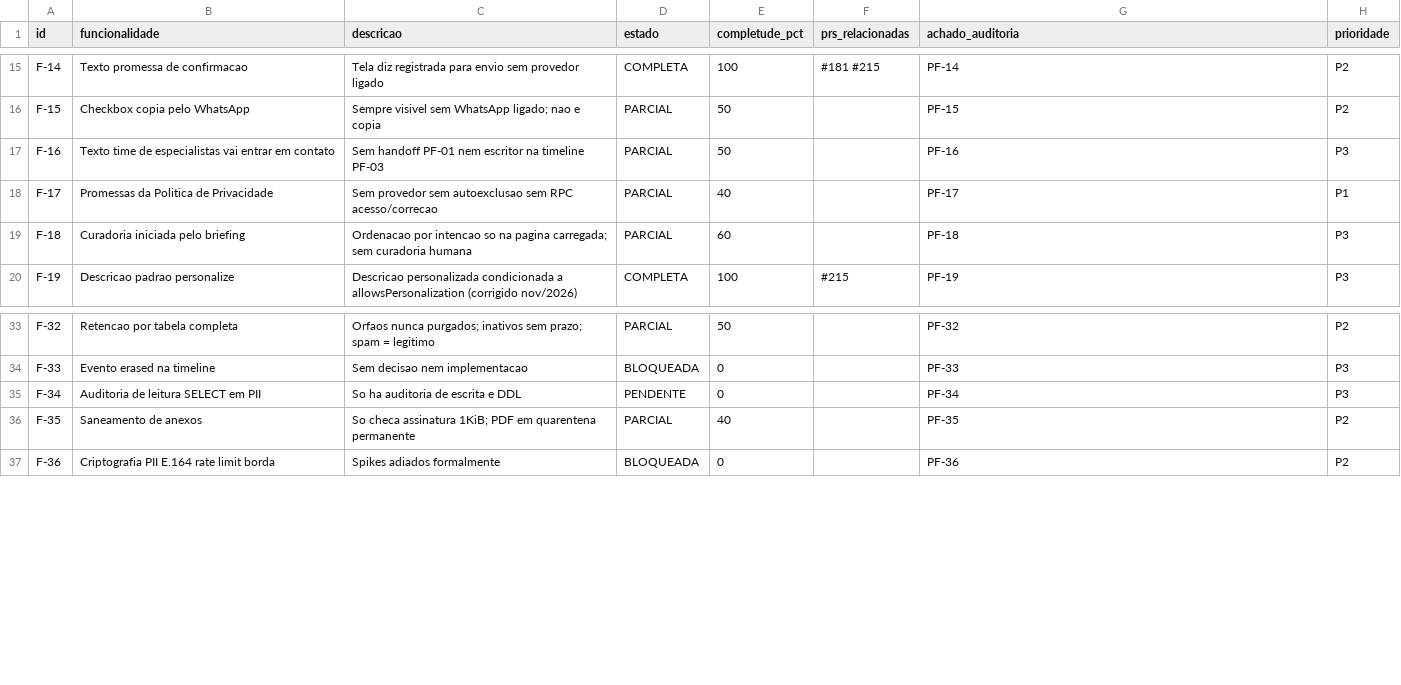
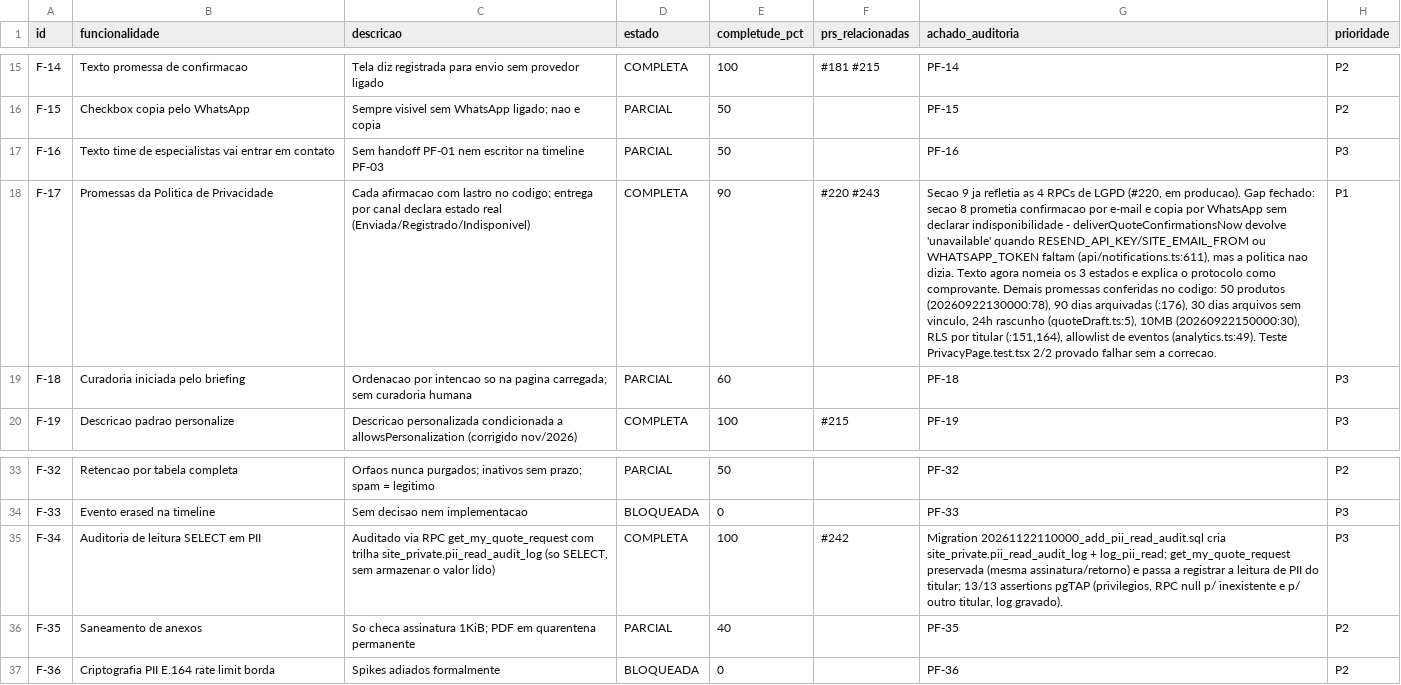
Before and after one commit to adm01-debug/Promo_Brindes_V1, a CSV file: analise-prs/funcionalidades.csv, drawn as a sheet; only a part is shown, gaps mark what is left out; the diff names each change by its address in the sheet, - before the commit and + after, or states it on an @@ line.

```diff
--- a/analise-prs/funcionalidades.csv
+++ b/analise-prs/funcionalidades.csv
-C18 (descricao): Sem provedor sem autoexclusao sem RPC acesso/correcao
+C18 (descricao): Cada afirmacao com lastro no codigo; entrega por canal declara estado real (Enviada/Registrado/Indisponivel)
-D18 (estado): PARCIAL
+D18 (estado): COMPLETA
-E18 (completude_pct): 40
+E18 (completude_pct): 90
-F18 (prs_relacionadas): (empty)
+F18 (prs_relacionadas): #220 #243
-G18 (achado_auditoria): PF-17
+G18 (achado_auditoria): Secao 9 ja refletia as 4 RPCs de LGPD (#220, em producao). Gap fechado: secao 8 prometia confirmacao por e-mail e copia por WhatsApp sem declarar indisponibilidade - deliverQuoteConfirmationsNow devolve 'unavailable' quando RESEND_API_KEY/SITE_EMAIL_FROM ou WHATSAPP_TOKEN faltam (api/notifications.ts:611), mas a politica nao dizia. Texto agora nomeia os 3 estados e explica o protocolo como comprovante. Demais promessas conferidas no codigo: 50 produtos (20260922130000:78), 90 dias arquivadas (:176), 30 dias arquivos sem vinculo, 24h rascunho (quoteDraft.ts:5), 10MB (20260922150000:30), RLS por titular (:151,164), allowlist de eventos (analytics.ts:49). Teste PrivacyPage.test.tsx 2/2 provado falhar sem a correcao.
-C35 (descricao): So ha auditoria de escrita e DDL
+C35 (descricao): Auditado via RPC get_my_quote_request com trilha site_private.pii_read_audit_log (so SELECT, sem armazenar o valor lido)
-D35 (estado): PENDENTE
+D35 (estado): COMPLETA
-E35 (completude_pct): 0
+E35 (completude_pct): 100
-F35 (prs_relacionadas): (empty)
+F35 (prs_relacionadas): #242
-G35 (achado_auditoria): PF-34
+G35 (achado_auditoria): Migration 20261122110000_add_pii_read_audit.sql cria site_private.pii_read_audit_log + log_pii_read; get_my_quote_request preservada (mesma assinatura/retorno) e passa a registrar a leitura de PII do titular; 13/13 assertions pgTAP (privilegios, RPC null p/ inexistente e p/ outro titular, log gravado).
```
Also changed, not shown: 4 other files.
